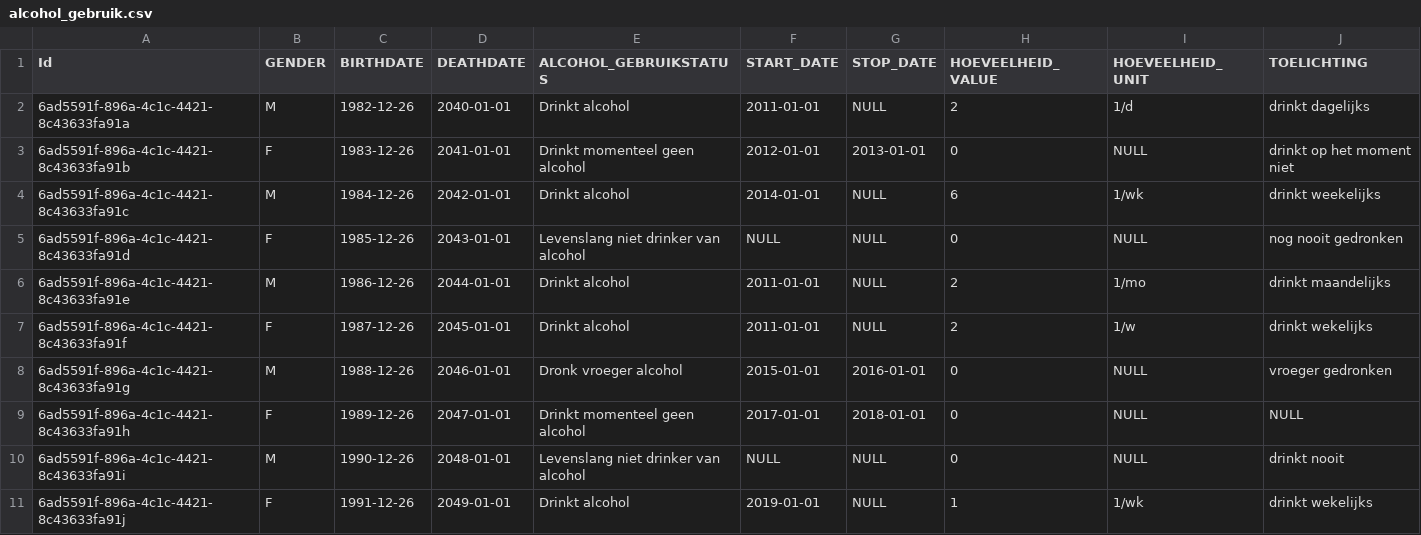
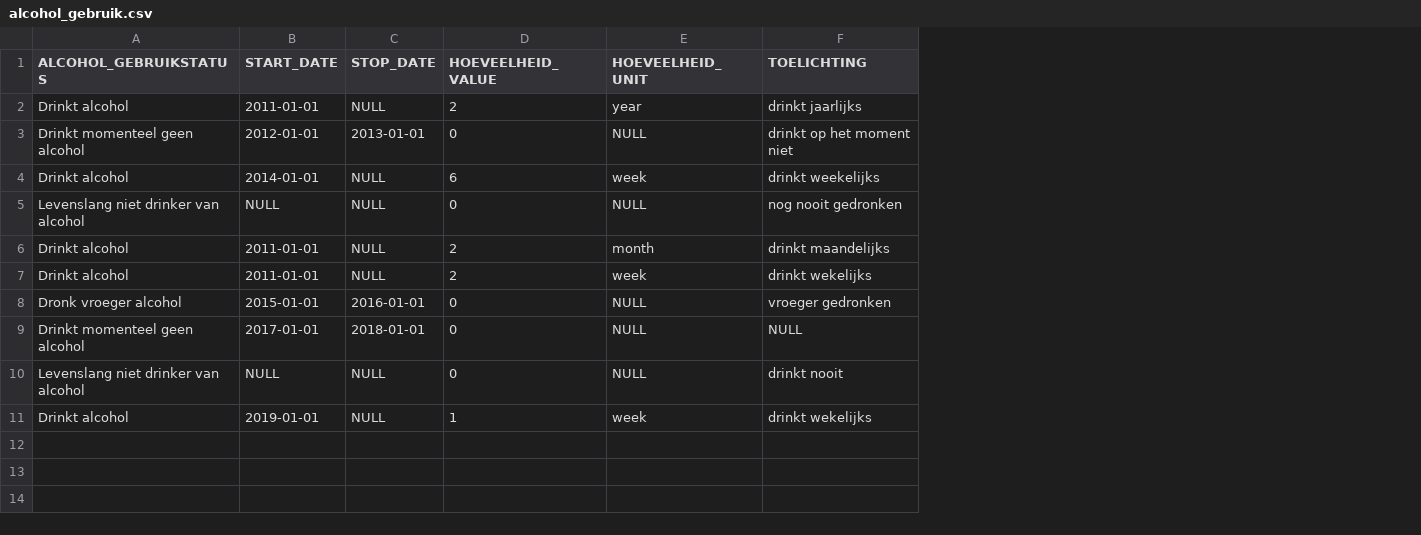
Before and after one commit to MaastrichtUniversity/docker-health, a CSV file: zib-demo-data/alcohol_gebruik.csv, drawn as a sheet; removed rows and columns are numbered as before the commit, all else as after; the diff names each change by its address in the sheet, - before the commit and + after, or states it on an @@ line.

Commit message:
Separate alcohol_gebruik.csv and patient.csv (DHHDP-186 DHHDP-221)

```diff
--- a/zib-demo-data/alcohol_gebruik.csv
+++ b/zib-demo-data/alcohol_gebruik.csv
-column A (Id), rows 2-11: 6ad5591f-896a-4c1c-4421-8c43633fa91a | 6ad5591f-896a-4c1c-4421-8c43633fa91b | 6ad5591f-896a-4c1c-4421-8c43633fa91c | 6ad5591f-896a-4c1c-4421-8c43633fa91d | 6ad5591f-896a-4c1c-4421-8c43633fa91e | 6ad5591f-896a-4c1c-4421-8c43633fa91f | 6ad5591f-896a-4c1c-4421-8c43633fa91g | 6ad5591f-896a-4c1c-4421-8c43633fa91h | 6ad5591f-896a-4c1c-4421-8c43633fa91i | 6ad5591f-896a-4c1c-4421-8c43633fa91j
-column B (GENDER), rows 2-11: M | F | M | F | M | F | M | F | M | F
-column C (BIRTHDATE), rows 2-11: 1982-12-26 | 1983-12-26 | 1984-12-26 | 1985-12-26 | 1986-12-26 | 1987-12-26 | 1988-12-26 | 1989-12-26 | 1990-12-26 | 1991-12-26
-column D (DEATHDATE), rows 2-11: 2040-01-01 | 2041-01-01 | 2042-01-01 | 2043-01-01 | 2044-01-01 | 2045-01-01 | 2046-01-01 | 2047-01-01 | 2048-01-01 | 2049-01-01
-E2 (HOEVEELHEID_UNIT): 1/d
+E2 (HOEVEELHEID_UNIT): year
-F2 (TOELICHTING): drinkt dagelijks
+F2 (TOELICHTING): drinkt jaarlijks
-E4 (HOEVEELHEID_UNIT): 1/wk
+E4 (HOEVEELHEID_UNIT): week
-E6 (HOEVEELHEID_UNIT): 1/mo
+E6 (HOEVEELHEID_UNIT): month
-E7 (HOEVEELHEID_UNIT): 1/w
+E7 (HOEVEELHEID_UNIT): week
-E11 (HOEVEELHEID_UNIT): 1/wk
+E11 (HOEVEELHEID_UNIT): week
```
Also changed, not shown: 1 other file.
